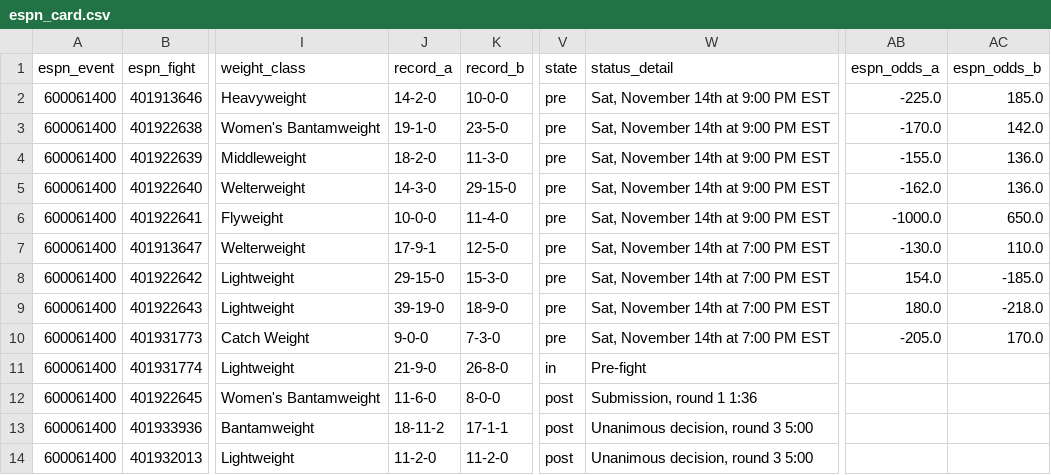
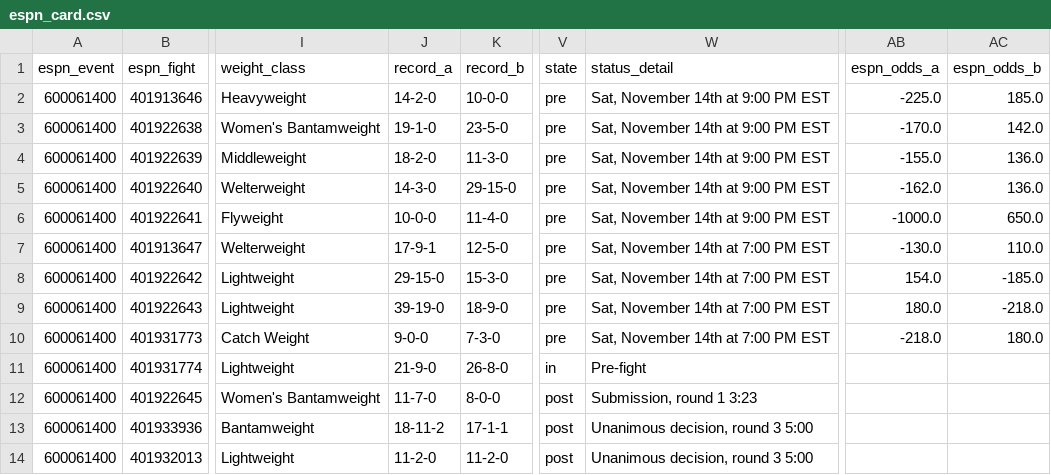
Before and after one commit to Jono-bit-trade/jonos-ufc-picks, a CSV file: data/espn_card.csv, drawn as a sheet; only a part is shown, gaps mark what is left out; the diff names each change by its address in the sheet, - before the commit and + after, or states it on an @@ line.

```diff
--- a/data/espn_card.csv
+++ b/data/espn_card.csv
-AB10 (espn_odds_a): -205.0
+AB10 (espn_odds_a): -218.0
-AC10 (espn_odds_b): 170.0
+AC10 (espn_odds_b): 180.0
-J12 (record_a): 11-6-0
+J12 (record_a): 11-7-0
-W12 (status_detail): Submission, round 1 1:36
+W12 (status_detail): Submission, round 1 3:23
```
Also changed, not shown: data/espn_results.csv, data/line_history.csv, 6 other files.
